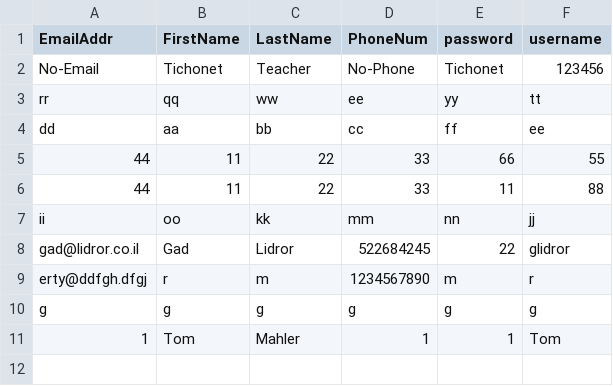
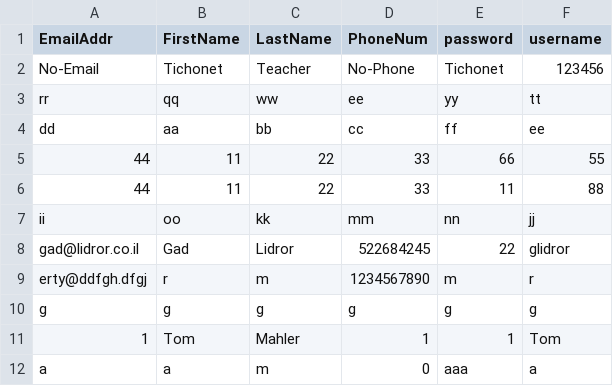
Before and after one commit to roymahler/RoyWebProject2_alternative, a CSV file: RoyWebProject2_alternative/RoyWebProject2_alternative/static/Data/users.csv, drawn as a sheet.

```diff
--- a/RoyWebProject2_alternative/RoyWebProject2_alternative/static/Data/users.csv
+++ b/RoyWebProject2_alternative/RoyWebProject2_alternative/static/Data/users.csv
@@ -11 +11,2 @@ g,g,g,g,g,g
 1,Tom,Mahler,1,1,Tom
+a,a,m,0,aaa,a
```
Also changed, not shown: 5 other files.
